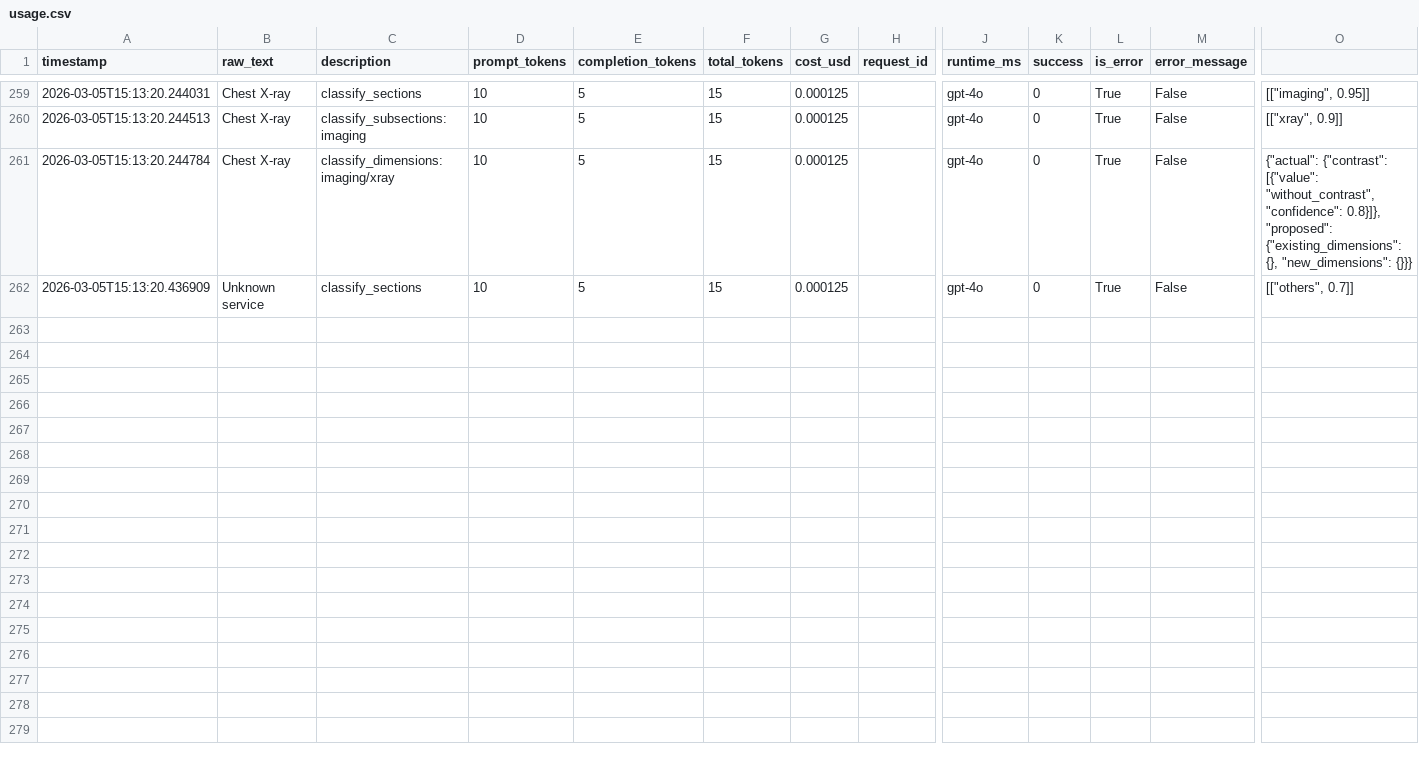
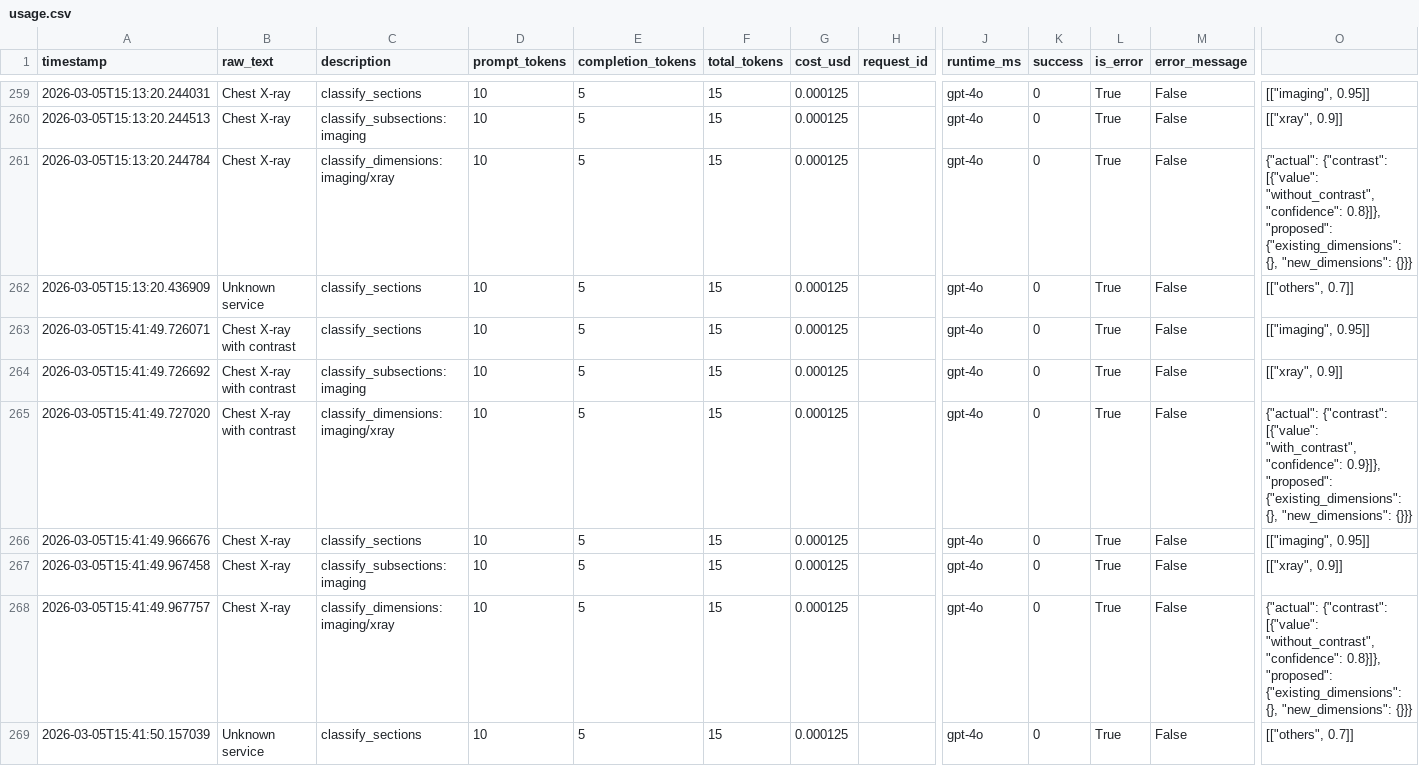
Before and after one commit to euJue07/cpt-categorizer, a CSV file: logs/usage.csv, drawn as a sheet; only a part is shown, gaps mark what is left out; rows hold the shown columns only; the diff names each change by its address in the sheet, - before the commit and + after, or states it on an @@ line.

Commit message:
Add DimensionGovernorAgent to agents module; updated imports in __init__.py and marked completion in documentation. Enhanced usage logs with new classification entries for improved tracking.

```diff
--- a/logs/usage.csv
+++ b/logs/usage.csv
+row 263: 2026-03-05T15:41:49.726071 | Chest X-ray with contrast | classify_sections | 10 | 5 | 15 | 0.000125 |  | gpt-4o | 0 | True | False | [["imaging", 0.95]]
+row 264: 2026-03-05T15:41:49.726692 | Chest X-ray with contrast | classify_subsections:imaging | 10 | 5 | 15 | 0.000125 |  | gpt-4o | 0 | True | False | [["xray", 0.9]]
+row 265: 2026-03-05T15:41:49.727020 | Chest X-ray with contrast | classify_dimensions:imaging/xray | 10 | 5 | 15 | 0.000125 |  | gpt-4o | 0 | True | False | {"actual": {"contrast": [{"value": "with_contrast", "confidence": 0.9}]}, "proposed": {"existing_dimensions": {}, "new_dimensions": {}}}
+row 266: 2026-03-05T15:41:49.966676 | Chest X-ray | classify_sections | 10 | 5 | 15 | 0.000125 |  | gpt-4o | 0 | True | False | [["imaging", 0.95]]
+row 267: 2026-03-05T15:41:49.967458 | Chest X-ray | classify_subsections:imaging | 10 | 5 | 15 | 0.000125 |  | gpt-4o | 0 | True | False | [["xray", 0.9]]
+row 268: 2026-03-05T15:41:49.967757 | Chest X-ray | classify_dimensions:imaging/xray | 10 | 5 | 15 | 0.000125 |  | gpt-4o | 0 | True | False | {"actual": {"contrast": [{"value": "without_contrast", "confidence": 0.8}]}, "proposed": {"existing_dimensions": {}, "new_dimensions": {}}}
+row 269: 2026-03-05T15:41:50.157039 | Unknown service | classify_sections | 10 | 5 | 15 | 0.000125 |  | gpt-4o | 0 | True | False | [["others", 0.7]]
```
Also changed, not shown: 4 other files.
